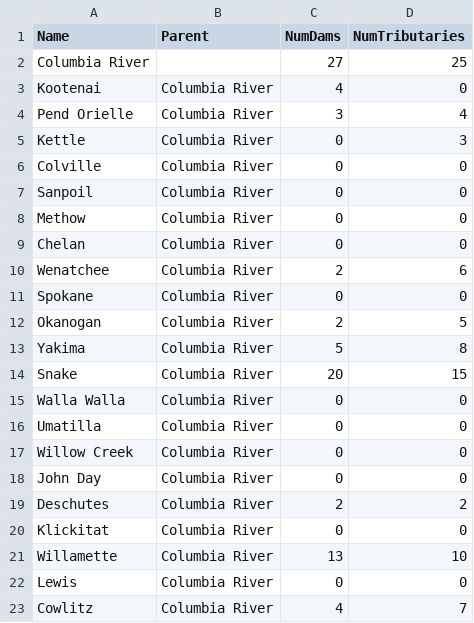
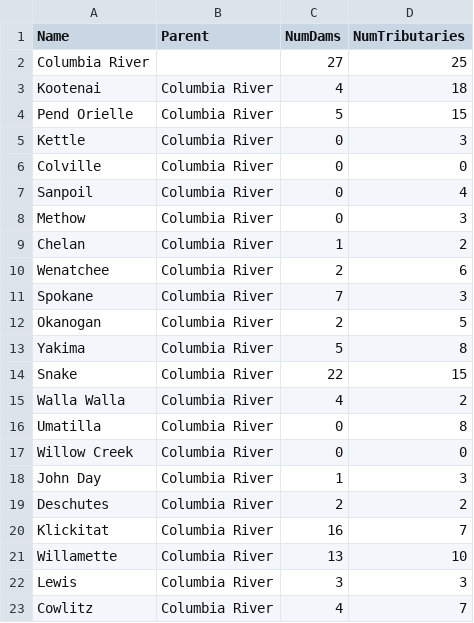
Before and after one commit to ndeyoung0621/Rivers-Project, a CSV file: columbiaInformation.csv, drawn as a sheet; the diff names each change by its address in the sheet, - before the commit and + after, or states it on an @@ line.

Commit message:
Added Binary Structure and adjusted data by christ

```diff
--- a/columbiaInformation.csv
+++ b/columbiaInformation.csv
-D3 (NumTributaries): 0
+D3 (NumTributaries): 18
-C4 (NumDams): 3
+C4 (NumDams): 5
-D4 (NumTributaries): 4
+D4 (NumTributaries): 15
-D7 (NumTributaries): 0
+D7 (NumTributaries): 4
-D8 (NumTributaries): 0
+D8 (NumTributaries): 3
-C9 (NumDams): 0
+C9 (NumDams): 1
-D9 (NumTributaries): 0
+D9 (NumTributaries): 2
-C11 (NumDams): 0
+C11 (NumDams): 7
-D11 (NumTributaries): 0
+D11 (NumTributaries): 3
-C14 (NumDams): 20
+C14 (NumDams): 22
-C15 (NumDams): 0
+C15 (NumDams): 4
-D15 (NumTributaries): 0
+D15 (NumTributaries): 2
-D16 (NumTributaries): 0
+D16 (NumTributaries): 8
-C18 (NumDams): 0
+C18 (NumDams): 1
-D18 (NumTributaries): 0
+D18 (NumTributaries): 3
-C20 (NumDams): 0
+C20 (NumDams): 16
-D20 (NumTributaries): 0
+D20 (NumTributaries): 7
-C22 (NumDams): 0
+C22 (NumDams): 3
-D22 (NumTributaries): 0
+D22 (NumTributaries): 3
```
Also changed, not shown: 2 other files.
